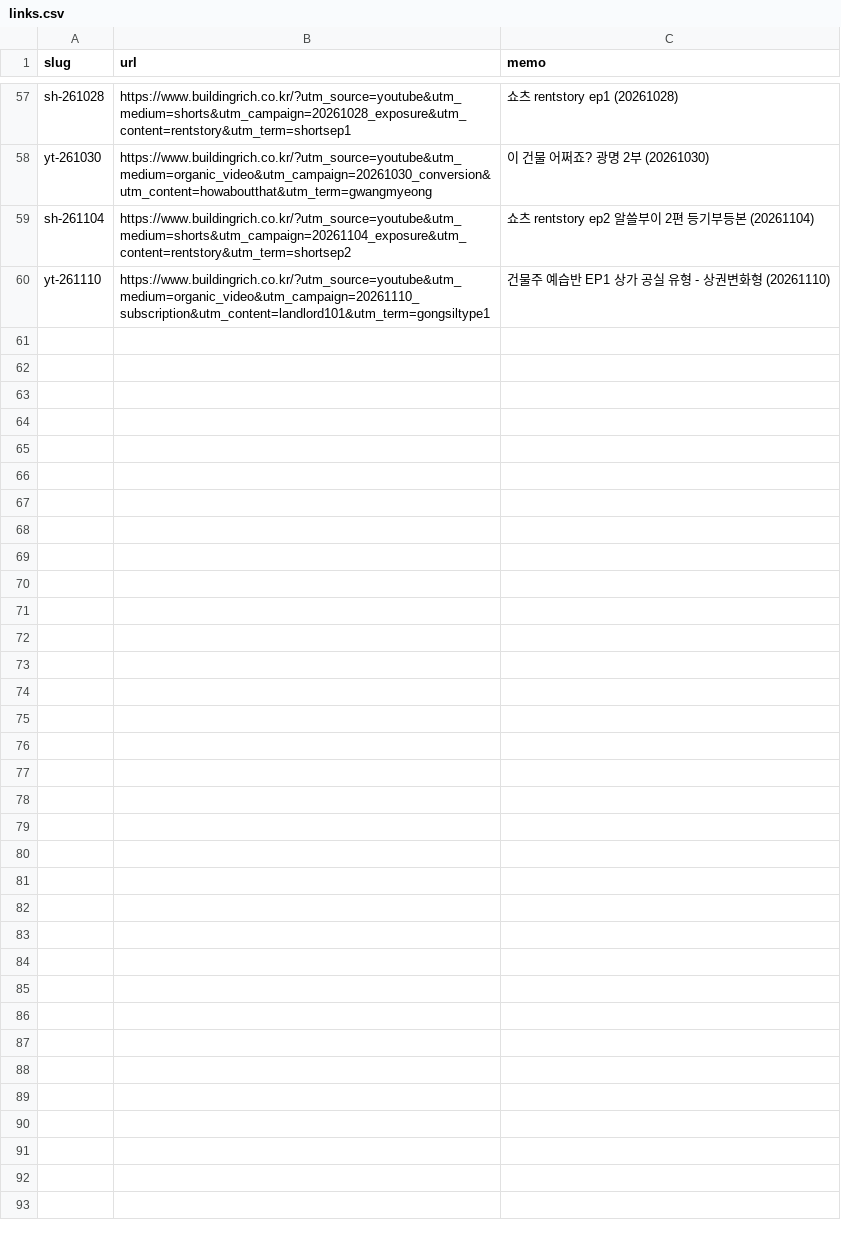
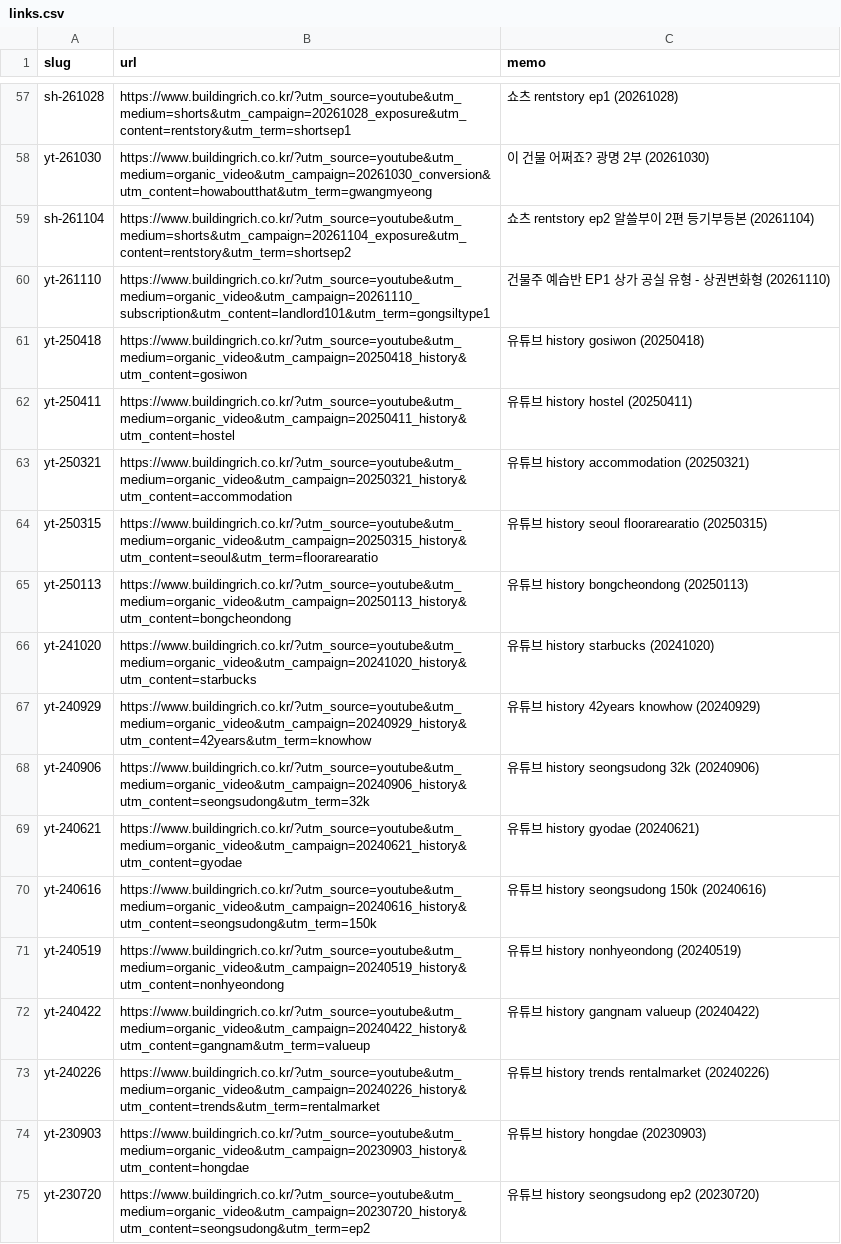
Before and after one commit to buildingnrich/buildingnrich, a CSV file: links.csv, drawn as a sheet; only a part is shown, gaps mark what is left out; the diff names each change by its address in the sheet, - before the commit and + after, or states it on an @@ line.

```diff
--- a/links.csv
+++ b/links.csv
+row 61: yt-250418 | https://www.buildingrich.co.kr/?utm_source=youtube&utm_medium=organic_video&utm_campaign=20250418_history&utm_content=gosiwon | 유튜브 history gosiwon (20250418)
+row 62: yt-250411 | https://www.buildingrich.co.kr/?utm_source=youtube&utm_medium=organic_video&utm_campaign=20250411_history&utm_content=hostel | 유튜브 history hostel (20250411)
+row 63: yt-250321 | https://www.buildingrich.co.kr/?utm_source=youtube&utm_medium=organic_video&utm_campaign=20250321_history&utm_content=accommodation | 유튜브 history accommodation (20250321)
+row 64: yt-250315 | https://www.buildingrich.co.kr/?utm_source=youtube&utm_medium=organic_video&utm_campaign=20250315_history&utm_content=seoul&utm_term=floorarearatio | 유튜브 history seoul floorarearatio (20250315)
+row 65: yt-250113 | https://www.buildingrich.co.kr/?utm_source=youtube&utm_medium=organic_video&utm_campaign=20250113_history&utm_content=bongcheondong | 유튜브 history bongcheondong (20250113)
+row 66: yt-241020 | https://www.buildingrich.co.kr/?utm_source=youtube&utm_medium=organic_video&utm_campaign=20241020_history&utm_content=starbucks | 유튜브 history starbucks (20241020)
+row 67: yt-240929 | https://www.buildingrich.co.kr/?utm_source=youtube&utm_medium=organic_video&utm_campaign=20240929_history&utm_content=42years&utm_term=knowhow | 유튜브 history 42years knowhow (20240929)
+row 68: yt-240906 | https://www.buildingrich.co.kr/?utm_source=youtube&utm_medium=organic_video&utm_campaign=20240906_history&utm_content=seongsudong&utm_term=32k | 유튜브 history seongsudong 32k (20240906)
+row 69: yt-240621 | https://www.buildingrich.co.kr/?utm_source=youtube&utm_medium=organic_video&utm_campaign=20240621_history&utm_content=gyodae | 유튜브 history gyodae (20240621)
+row 70: yt-240616 | https://www.buildingrich.co.kr/?utm_source=youtube&utm_medium=organic_video&utm_campaign=20240616_history&utm_content=seongsudong&utm_term=150k | 유튜브 history seongsudong 150k (20240616)
+row 71: yt-240519 | https://www.buildingrich.co.kr/?utm_source=youtube&utm_medium=organic_video&utm_campaign=20240519_history&utm_content=nonhyeondong | 유튜브 history nonhyeondong (20240519)
+row 72: yt-240422 | https://www.buildingrich.co.kr/?utm_source=youtube&utm_medium=organic_video&utm_campaign=20240422_history&utm_content=gangnam&utm_term=valueup | 유튜브 history gangnam valueup (20240422)
+row 73: yt-240226 | https://www.buildingrich.co.kr/?utm_source=youtube&utm_medium=organic_video&utm_campaign=20240226_history&utm_content=trends&utm_term=rentalmarket | 유튜브 history trends rentalmarket (20240226)
+row 74: yt-230903 | https://www.buildingrich.co.kr/?utm_source=youtube&utm_medium=organic_video&utm_campaign=20230903_history&utm_content=hongdae | 유튜브 history hongdae (20230903)
+row 75: yt-230720 | https://www.buildingrich.co.kr/?utm_source=youtube&utm_medium=organic_video&utm_campaign=20230720_history&utm_content=seongsudong&utm_term=ep2 | 유튜브 history seongsudong ep2 (20230720)
```
